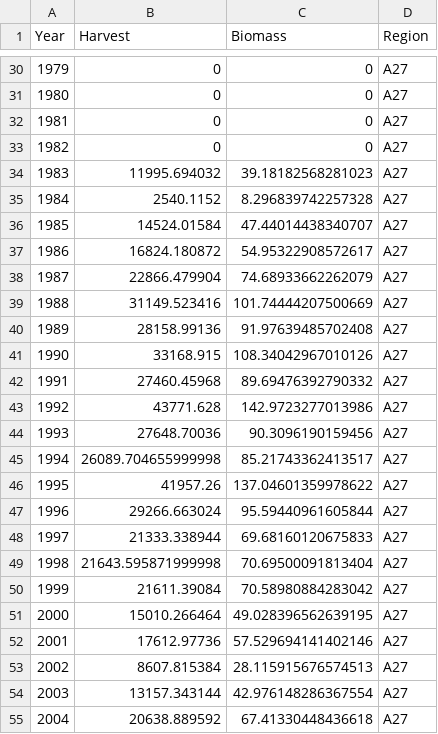
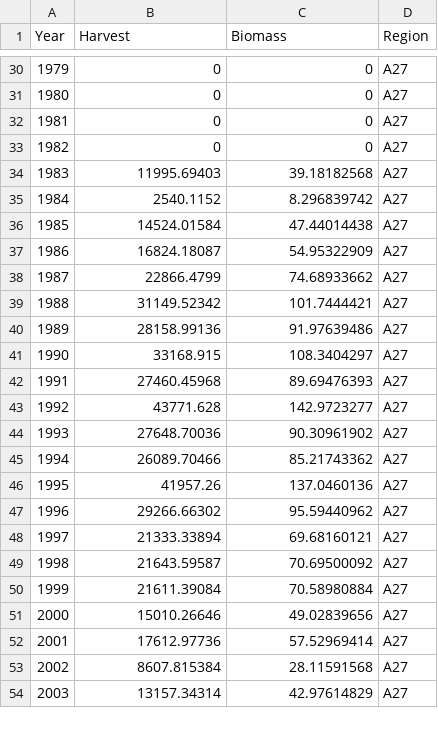
Before and after one commit to pbs-assess/herringsr, a CSV file: data/harvest-sok-a27.csv, drawn as a sheet; only a part is shown, gaps mark what is left out; the diff covers the shown part only.

```diff
--- a/data/harvest-sok-a27.csv
+++ b/data/harvest-sok-a27.csv
@@ -33,23 +33,22 @@ Year,Harvest,Biomass,Region
 1982,0,0,A27
-1983,11995.694032,39.18182568281023,A27
-1984,2540.1152,8.296839742257328,A27
-1985,14524.01584,47.44014438340707,A27
-1986,16824.180872,54.95322908572617,A27
-1987,22866.479904,74.68933662262079,A27
-1988,31149.523416,101.74444207500669,A27
-1989,28158.99136,91.97639485702408,A27
-1990,33168.915,108.34042967010126,A27
-1991,27460.45968,89.69476392790332,A27
-1992,43771.628,142.9723277013986,A27
-1993,27648.70036,90.3096190159456,A27
-1994,26089.704655999998,85.21743362413517,A27
-1995,41957.26,137.04601359978622,A27
-1996,29266.663024,95.59440961605844,A27
-1997,21333.338944,69.68160120675833,A27
-1998,21643.595871999998,70.69500091813404,A27
-1999,21611.39084,70.58980884283042,A27
-2000,15010.266464,49.028396562639195,A27
-2001,17612.97736,57.529694141402146,A27
-2002,8607.815384,28.115915676574513,A27
-2003,13157.343144,42.976148286367554,A27
-2004,20638.889592,67.41330448436618,A27
+1983,11995.69403,39.18182568,A27
+1984,2540.1152,8.296839742,A27
+1985,14524.01584,47.44014438,A27
+1986,16824.18087,54.95322909,A27
+1987,22866.4799,74.68933662,A27
+1988,31149.52342,101.7444421,A27
+1989,28158.99136,91.97639486,A27
+1990,33168.915,108.3404297,A27
+1991,27460.45968,89.69476393,A27
+1992,43771.628,142.9723277,A27
+1993,27648.70036,90.30961902,A27
+1994,26089.70466,85.21743362,A27
+1995,41957.26,137.0460136,A27
+1996,29266.66302,95.59440962,A27
+1997,21333.33894,69.68160121,A27
+1998,21643.59587,70.69500092,A27
+1999,21611.39084,70.58980884,A27
+2000,15010.26646,49.02839656,A27
+2001,17612.97736,57.52969414,A27
+2002,8607.815384,28.11591568,A27
+2003,13157.34314,42.97614829,A27
```
Also changed, not shown: 7 added rows, 5 removed rows and 5 edited cells elsewhere in this file, data/harvest-sok-cc.csv, data/harvest-sok-prd.csv, 12 other files.
